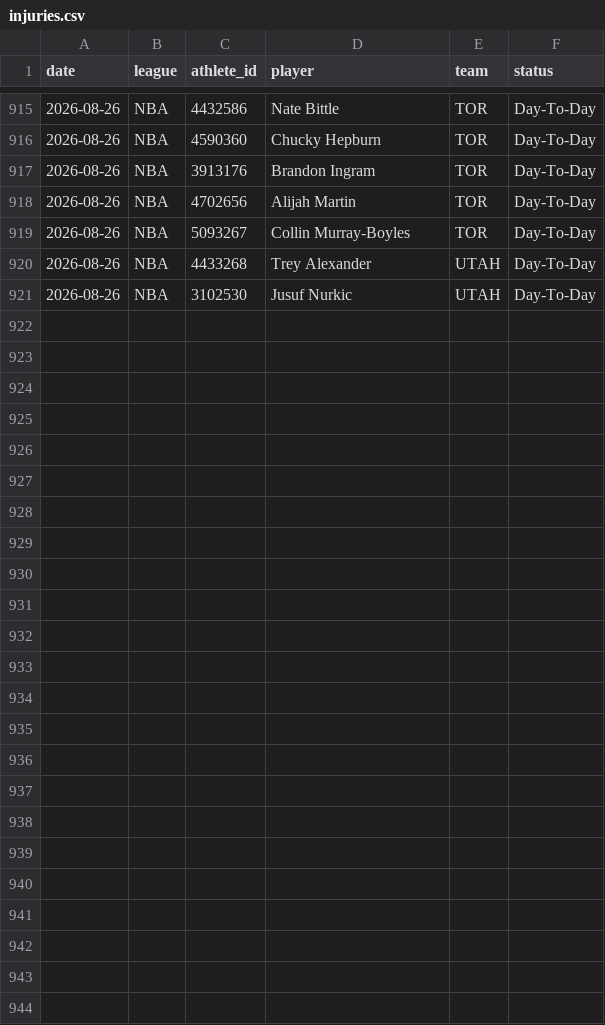
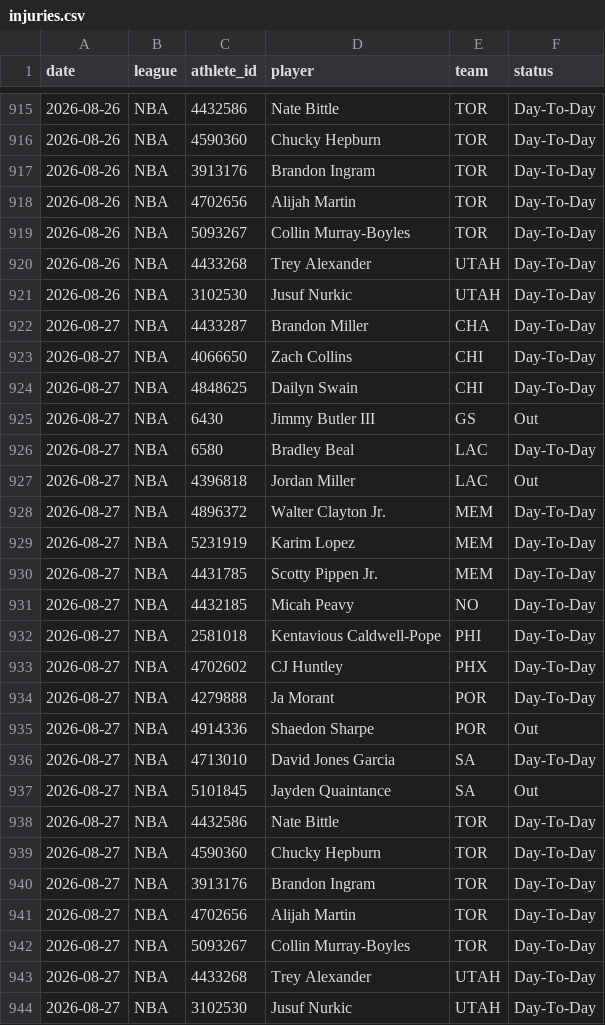
Before and after one commit to azcal/mbm-nba, a CSV file: logs/injuries.csv, drawn as a sheet; only a part is shown, gaps mark what is left out; the diff names each change by its address in the sheet, - before the commit and + after, or states it on an @@ line.

```diff
--- a/logs/injuries.csv
+++ b/logs/injuries.csv
+row 922: 2026-08-27 | NBA | 4433287 | Brandon Miller | CHA | Day-To-Day
+row 923: 2026-08-27 | NBA | 4066650 | Zach Collins | CHI | Day-To-Day
+row 924: 2026-08-27 | NBA | 4848625 | Dailyn Swain | CHI | Day-To-Day
+row 925: 2026-08-27 | NBA | 6430 | Jimmy Butler III | GS | Out
+row 926: 2026-08-27 | NBA | 6580 | Bradley Beal | LAC | Day-To-Day
+row 927: 2026-08-27 | NBA | 4396818 | Jordan Miller | LAC | Out
+row 928: 2026-08-27 | NBA | 4896372 | Walter Clayton Jr. | MEM | Day-To-Day
+row 929: 2026-08-27 | NBA | 5231919 | Karim Lopez | MEM | Day-To-Day
+row 930: 2026-08-27 | NBA | 4431785 | Scotty Pippen Jr. | MEM | Day-To-Day
+row 931: 2026-08-27 | NBA | 4432185 | Micah Peavy | NO | Day-To-Day
+row 932: 2026-08-27 | NBA | 2581018 | Kentavious Caldwell-Pope | PHI | Day-To-Day
+row 933: 2026-08-27 | NBA | 4702602 | CJ Huntley | PHX | Day-To-Day
+row 934: 2026-08-27 | NBA | 4279888 | Ja Morant | POR | Day-To-Day
+row 935: 2026-08-27 | NBA | 4914336 | Shaedon Sharpe | POR | Out
+row 936: 2026-08-27 | NBA | 4713010 | David Jones Garcia | SA | Day-To-Day
+row 937: 2026-08-27 | NBA | 5101845 | Jayden Quaintance | SA | Out
+row 938: 2026-08-27 | NBA | 4432586 | Nate Bittle | TOR | Day-To-Day
+row 939: 2026-08-27 | NBA | 4590360 | Chucky Hepburn | TOR | Day-To-Day
+row 940: 2026-08-27 | NBA | 3913176 | Brandon Ingram | TOR | Day-To-Day
+row 941: 2026-08-27 | NBA | 4702656 | Alijah Martin | TOR | Day-To-Day
+row 942: 2026-08-27 | NBA | 5093267 | Collin Murray-Boyles | TOR | Day-To-Day
+row 943: 2026-08-27 | NBA | 4433268 | Trey Alexander | UTAH | Day-To-Day
+row 944: 2026-08-27 | NBA | 3102530 | Jusuf Nurkic | UTAH | Day-To-Day
```
Also changed, not shown: 2 other files.
